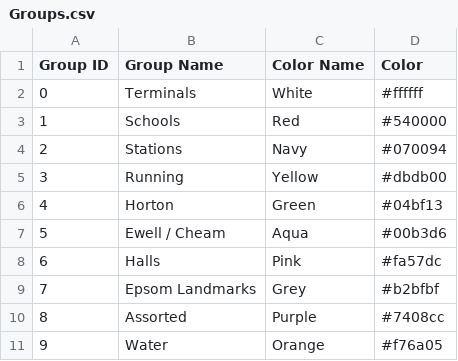
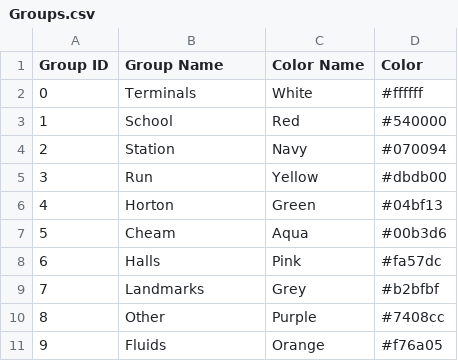
Before and after one commit to HenryGinn/MonopolyRun, a CSV file: Data/Groups.csv, drawn as a sheet.

```diff
--- a/Data/Groups.csv
+++ b/Data/Groups.csv
@@ -2,10 +2,10 @@ Group ID,Group Name,Color Name,Color
 0,Terminals,White,#ffffff
-1,Schools,Red,#540000
-2,Stations,Navy,#070094
-3,Running,Yellow,#dbdb00
+1,School,Red,#540000
+2,Station,Navy,#070094
+3,Run,Yellow,#dbdb00
 4,Horton,Green,#04bf13
-5,Ewell / Cheam,Aqua,#00b3d6
+5,Cheam,Aqua,#00b3d6
 6,Halls,Pink,#fa57dc
-7,Epsom Landmarks,Grey,#b2bfbf
-8,Assorted,Purple,#7408cc
-9,Water,Orange,#f76a05
+7,Landmarks,Grey,#b2bfbf
+8,Other,Purple,#7408cc
+9,Fluids,Orange,#f76a05
```
Also changed, not shown: 24 other files.
